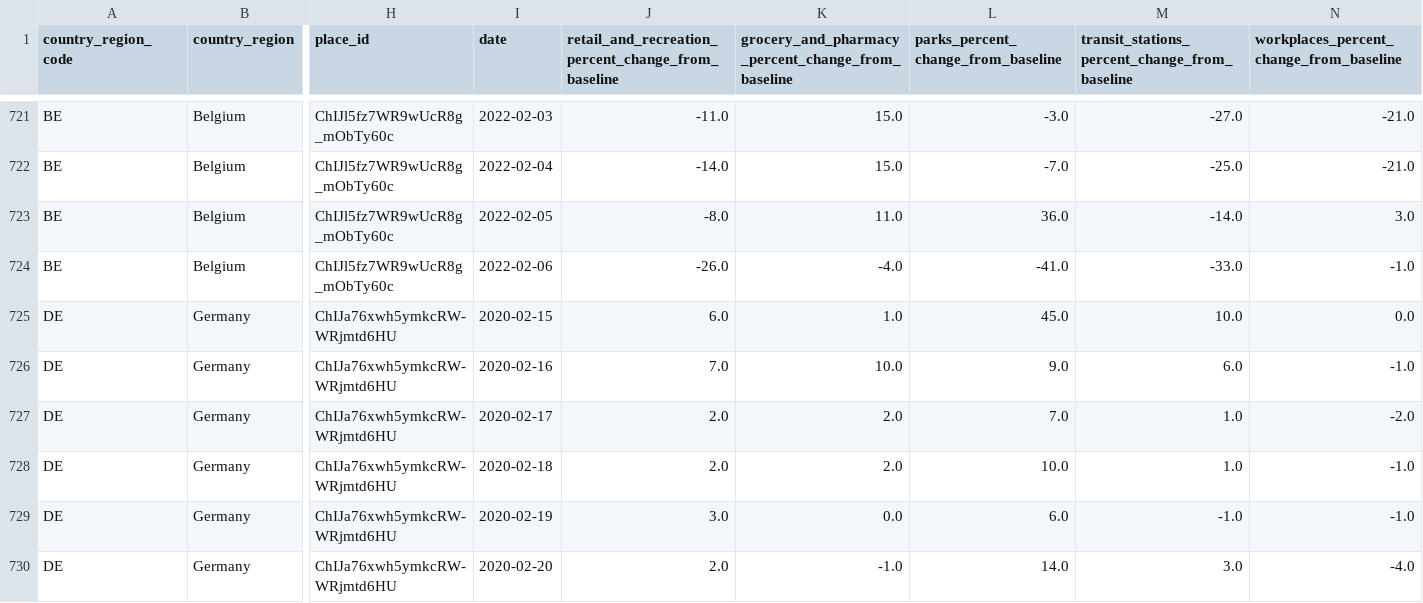
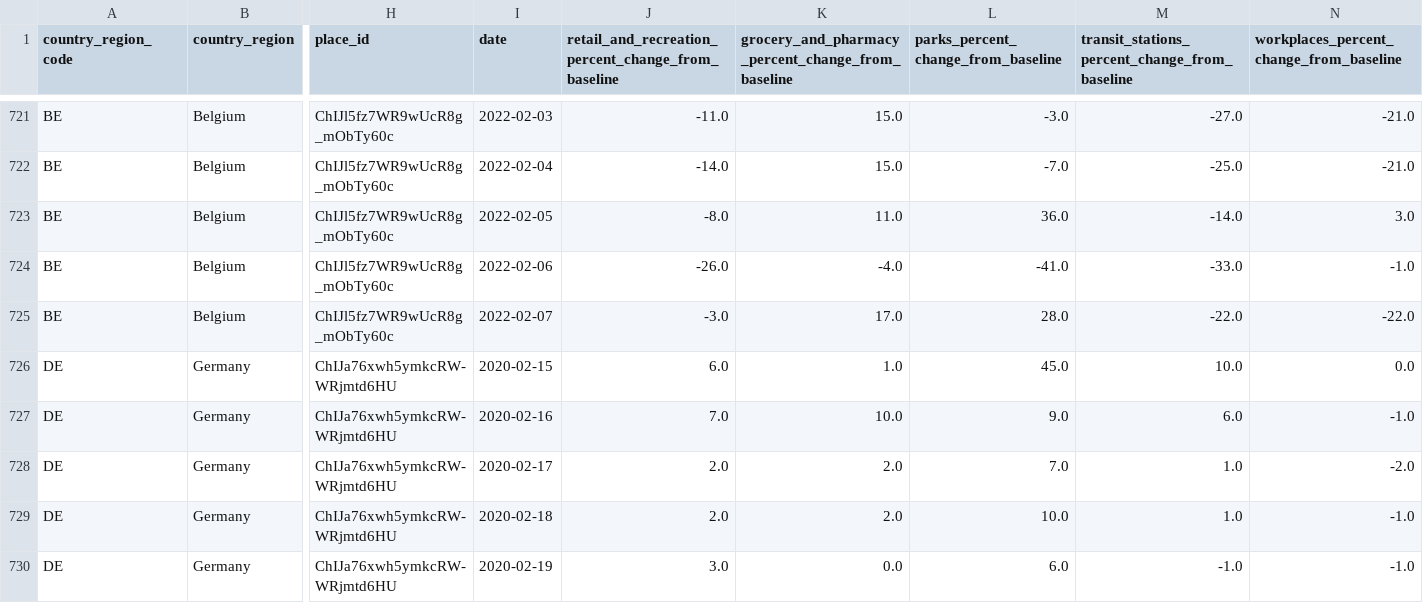
Before and after one commit to pschaus/covidatabe, a CSV file: static/csv/google_mobility_report_eu.csv, drawn as a sheet; only a part is shown, gaps mark what is left out; the shorter side is filled out with more unchanged rows; rows hold the shown columns only; the diff covers the shown part only; the diff names each change by its address in the sheet, - before the commit and + after, or states it on an @@ line.

```diff
--- a/static/csv/google_mobility_report_eu.csv
+++ b/static/csv/google_mobility_report_eu.csv
+row 725: BE | Belgium | ChIJl5fz7WR9wUcR8g_mObTy60c | 2022-02-07 | -3.0 | 17.0 | 28.0 | -22.0 | -22.0
```
Also changed, not shown: 9 added rows elsewhere in this file, 9 other files.
